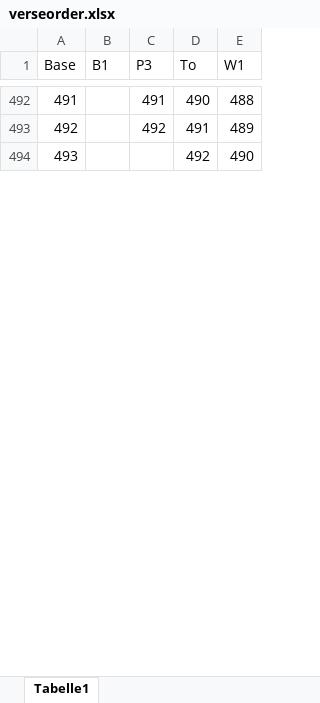
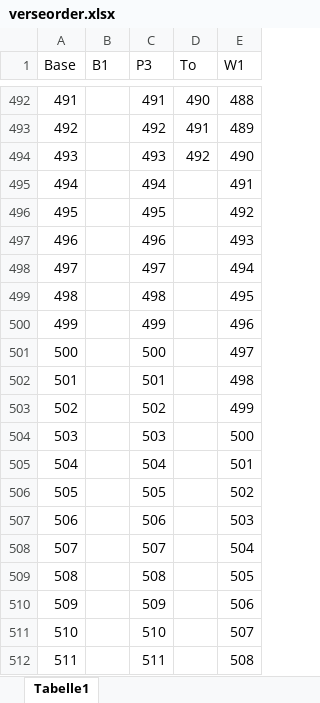
Before and after one commit to kraus-s/pamphilus_db, an Excel workbook: data/latMat/verseorder.xlsx, sheet Tabelle1, drawn as a sheet; only a part is shown, gaps mark what is left out; values as stored, in another font and other column widths than the file's, no borders; the diff covers the shown part only; the diff names each change by its address in the sheet, - before the commit and + after, or states it on an @@ line.

```diff
--- a/data/latMat/verseorder.xlsx (sheet Tabelle1)
+++ b/data/latMat/verseorder.xlsx (sheet Tabelle1)
-C494 (P3): (empty)
+C494 (P3): 493
+row 495: 494 |  | 494 |  | 491
+row 496: 495 |  | 495 |  | 492
+row 497: 496 |  | 496 |  | 493
+row 498: 497 |  | 497 |  | 494
+row 499: 498 |  | 498 |  | 495
+row 500: 499 |  | 499 |  | 496
+row 501: 500 |  | 500 |  | 497
+row 502: 501 |  | 501 |  | 498
+row 503: 502 |  | 502 |  | 499
+row 504: 503 |  | 503 |  | 500
+row 505: 504 |  | 504 |  | 501
+row 506: 505 |  | 505 |  | 502
+row 507: 506 |  | 506 |  | 503
+row 508: 507 |  | 507 |  | 504
+row 509: 508 |  | 508 |  | 505
+row 510: 509 |  | 509 |  | 506
+row 511: 510 |  | 510 |  | 507
+row 512: 511 |  | 511 |  | 508
```
Also changed, not shown: 253 added rows, 2 edited cells and row numbers in column A elsewhere in this sheet, 11 other files.
